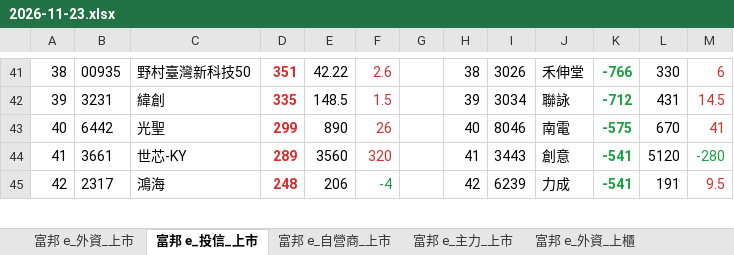
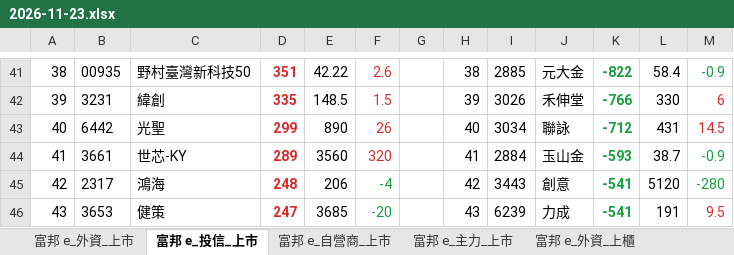
Before and after one commit to mywu-cloud/Nettrade, an Excel workbook: archive/2026/2026-11-23.xlsx, sheet 富邦 e_投信_上市, drawn as a sheet; only a part is shown, gaps mark what is left out; values as stored, in another font and other column widths than the file's, no borders; the diff covers the shown part only; the diff names each change by its address in the sheet, - before the commit and + after, or states it on an @@ line.

```diff
--- a/archive/2026/2026-11-23.xlsx (sheet 富邦 e_投信_上市)
+++ b/archive/2026/2026-11-23.xlsx (sheet 富邦 e_投信_上市)
-I41: 3026
+I41: 2885
-J41: 禾伸堂
+J41: 元大金
-K41: -766
+K41: -822
-L41: 330
+L41: 58.4
-M41: 6
+M41: -0.9
-M41 text colour: #D92B2B
+M41 text colour: #1A9E3F
-I42: 3034
+I42: 3026
-J42: 聯詠
+J42: 禾伸堂
-K42: -712
+K42: -766
-L42: 431
+L42: 330
-M42: 14.5
+M42: 6
-I43: 8046
+I43: 3034
-J43: 南電
+J43: 聯詠
-K43: -575
+K43: -712
-L43: 670
+L43: 431
-M43: 41
+M43: 14.5
-I44: 3443
+I44: 2884
-J44: 創意
+J44: 玉山金
-K44: -541
+K44: -593
-L44: 5120
+L44: 38.7
-M44: -280
+M44: -0.9
-I45: 6239
+I45: 3443
-J45: 力成
+J45: 創意
-L45: 191
+L45: 5120
-M45: 9.5
+M45: -280
-M45 text colour: #D92B2B
+M45 text colour: #1A9E3F
+row 46: 43 | 3653 | 健策 | 247 | 3685 | -20 |  | 43 | 6239 | 力成 | -541 | 191 | 9.5
```
Also changed, not shown: 1 added row, 2 removed rows, 105 edited cells, cell formats and row numbers in column A elsewhere in this sheet, sheet 富邦 e_投信_上櫃, other sheet tabs, 4 other files.
